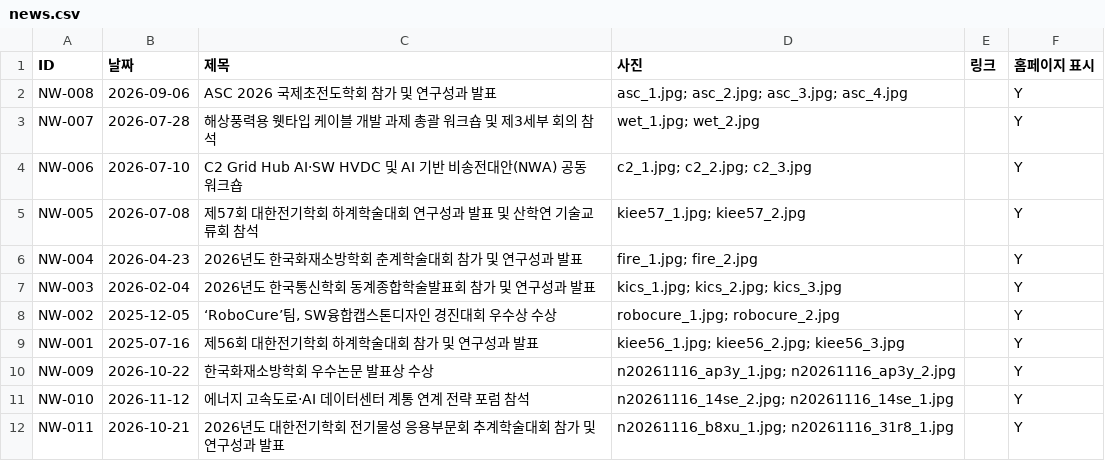
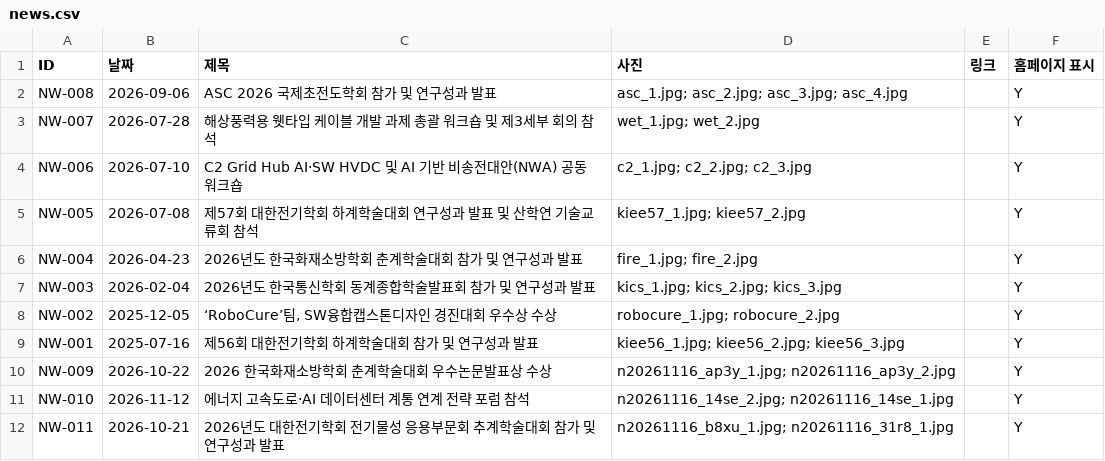
Before and after one commit to eil-knu/eil-knu.github.io, a CSV file: data/news.csv, drawn as a sheet.

Commit message:
관리자: 소식 수정 NW-009 (jhj***@gmail.com)

```diff
--- a/data/news.csv
+++ b/data/news.csv
@@ -9,3 +9,3 @@ NW-002,2025-12-05,"‘RoboCure’팀, SW융합캡스톤디자인 경진대회
 NW-001,2025-07-16,제56회 대한전기학회 하계학술대회 참가 및 연구성과 발표,kiee56_1.jpg; kiee56_2.jpg; kiee56_3.jpg,,Y
-NW-009,2026-10-22,한국화재소방학회 우수논문 발표상 수상,n20261116_ap3y_1.jpg; n20261116_ap3y_2.jpg,,Y
+NW-009,2026-10-22,2026 한국화재소방학회 춘계학술대회 우수논문발표상 수상,n20261116_ap3y_1.jpg; n20261116_ap3y_2.jpg,,Y
 NW-010,2026-11-12,에너지 고속도로·AI 데이터센터 계통 연계 전략 포럼 참석,n20261116_14se_2.jpg; n20261116_14se_1.jpg,,Y
```
